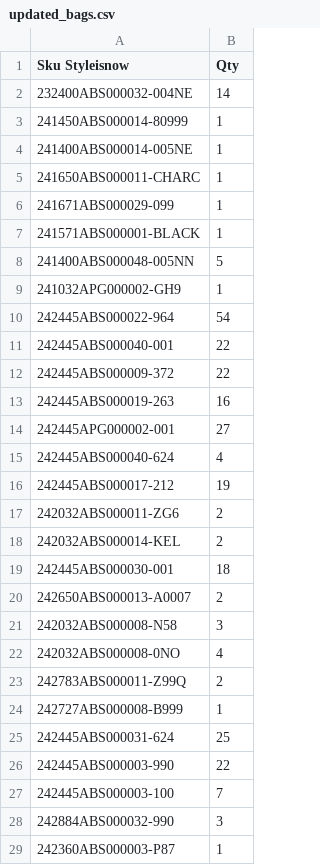
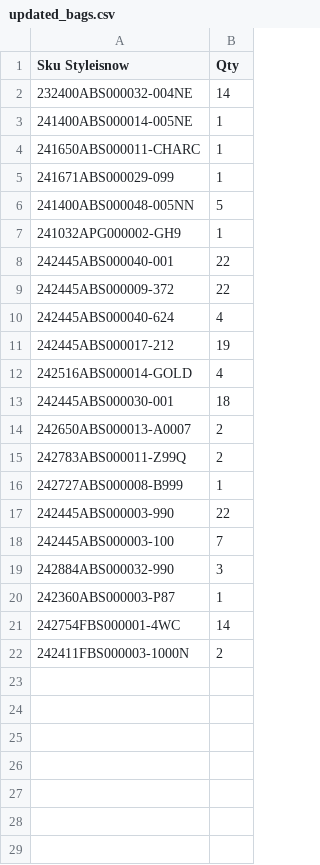
Before and after one commit to dissagaliyeva/shopify_ikonic_update, a CSV file: updated_bags.csv, drawn as a sheet; only a part is shown; the shorter side is filled out with more unchanged rows; the diff covers the shown part only.

```diff
--- a/updated_bags.csv
+++ b/updated_bags.csv
@@ -2,3 +2,2 @@ Sku Styleisnow,Qty
 232400ABS000032-004NE,14
-241450ABS000014-80999,1
 241400ABS000014-005NE,1
@@ -6,21 +5,13 @@ Sku Styleisnow,Qty
 241671ABS000029-099,1
-241571ABS000001-BLACK,1
 241400ABS000048-005NN,5
 241032APG000002-GH9,1
-242445ABS000022-964,54
 242445ABS000040-001,22
 242445ABS000009-372,22
-242445ABS000019-263,16
-242445APG000002-001,27
 242445ABS000040-624,4
 242445ABS000017-212,19
-242032ABS000011-ZG6,2
-242032ABS000014-KEL,2
+242516ABS000014-GOLD,4
 242445ABS000030-001,18
 242650ABS000013-A0007,2
-242032ABS000008-N58,3
-242032ABS000008-0NO,4
 242783ABS000011-Z99Q,2
 242727ABS000008-B999,1
-242445ABS000031-624,25
 242445ABS000003-990,22
```
Also changed, not shown: 4 removed rows elsewhere in this file, 1 other file.
